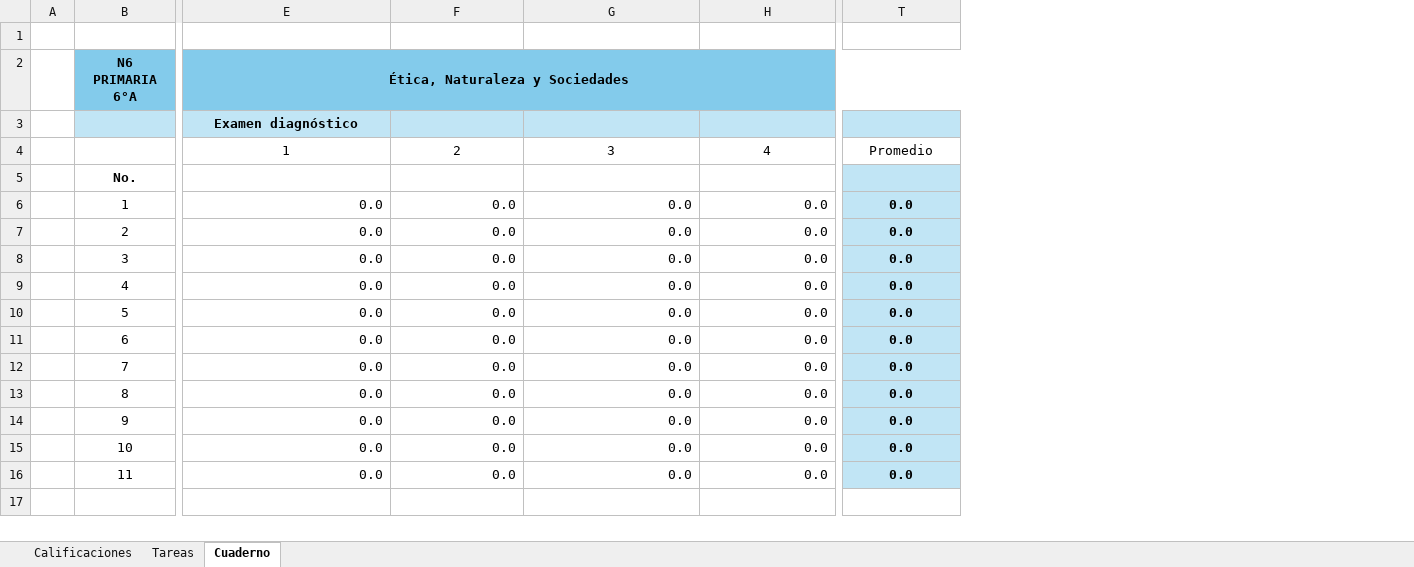
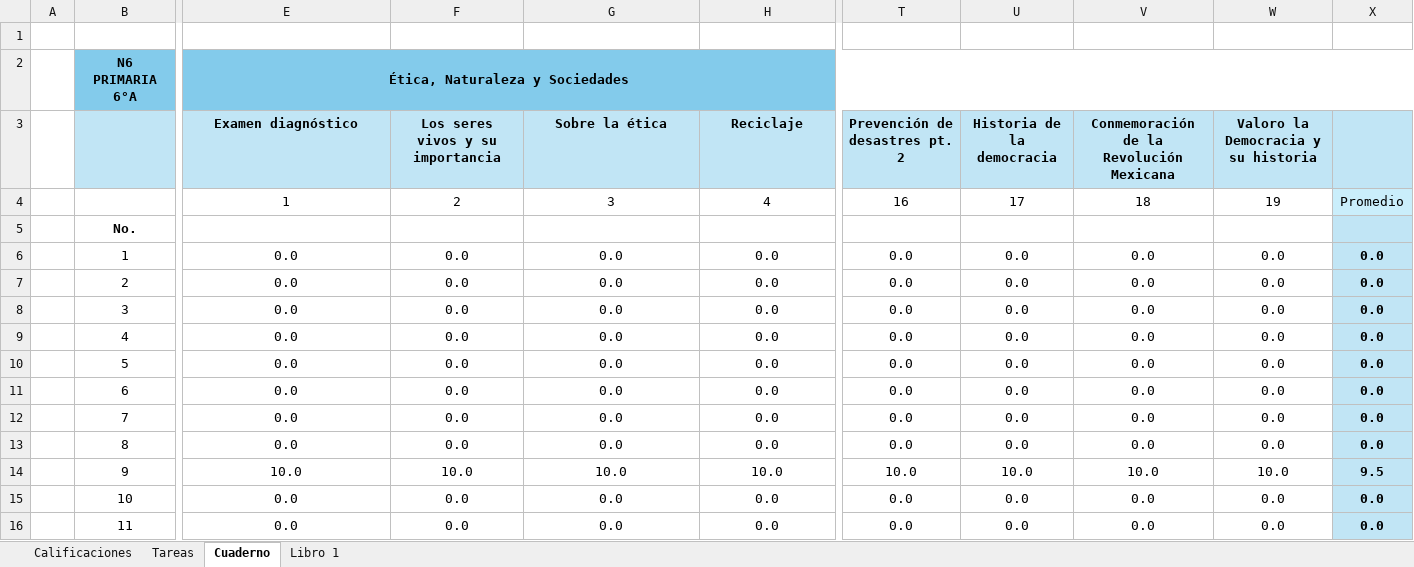
Before and after one commit to ElisaGuerra/Meraki, an Excel workbook: Calificaciones 2025-2026/N6_ENS_C.xlsx, sheet Cuaderno, drawn as a sheet; only a part is shown, gaps mark what is left out; values as stored, in another font and other column widths than the file's, no borders; removed rows and columns are numbered as before the commit, all else as after; rows hold the shown columns only; the diff covers the shown part only; the diff names each change by its address in the sheet, - before the commit and + after, or states it on an @@ line.

```diff
--- a/Calificaciones 2025-2026/N6_ENS_C.xlsx (sheet Cuaderno)
+++ b/Calificaciones 2025-2026/N6_ENS_C.xlsx (sheet Cuaderno)
+sheet tab: Libro 1
+column U, rows 4-16: 17 |  | 0.0 | 0.0 | 0.0 | 0.0 | 0.0 | 0.0 | 0.0 | 0.0 | 10.0 | 0.0 | 0.0
+column V, rows 4-16: 18 |  | 0.0 | 0.0 | 0.0 | 0.0 | 0.0 | 0.0 | 0.0 | 0.0 | 10.0 | 0.0 | 0.0
+column W, rows 4-16: 19 |  | 0.0 | 0.0 | 0.0 | 0.0 | 0.0 | 0.0 | 0.0 | 0.0 | 10.0 | 0.0 | 0.0
+column X, rows 4-16: Promedio |  | 0.0 | 0.0 | 0.0 | 0.0 | 0.0 | 0.0 | 0.0 | 0.0 | 9.5 | 0.0 | 0.0
-row 3:  |  | Examen diagnóstico
+row 3:  |  | Examen diagnóstico | Los seres vivos y su importancia | Sobre la ética | Reciclaje | Prevención de desastres pt. 2 | Historia de la democracia | Conmemoración de la Revolución Mexicana | Valoro la Democracia y su historia
-T4: Promedio
+T4: 16
-T5:T16 fill: #C1E5F5
+T5:T16 fill: none
-E6:H16 alignment: right
+E6:H16 alignment: center
-T6:T16 bold: on
+T6:T16 bold: off
-E14: 0.0
+E14: 10.0
-F14: 0.0
+F14: 10.0
-G14: 0.0
+G14: 10.0
-H14: 0.0
+H14: 10.0
-T14: 0.0
+T14: 10.0
```
Also changed, not shown: 10 edited cells and cell formats elsewhere in this sheet, sheet Tareas, sheet Calificaciones, formulas that keep their value, Calificaciones 2025-2026/N3_ENS_C.xlsx.
